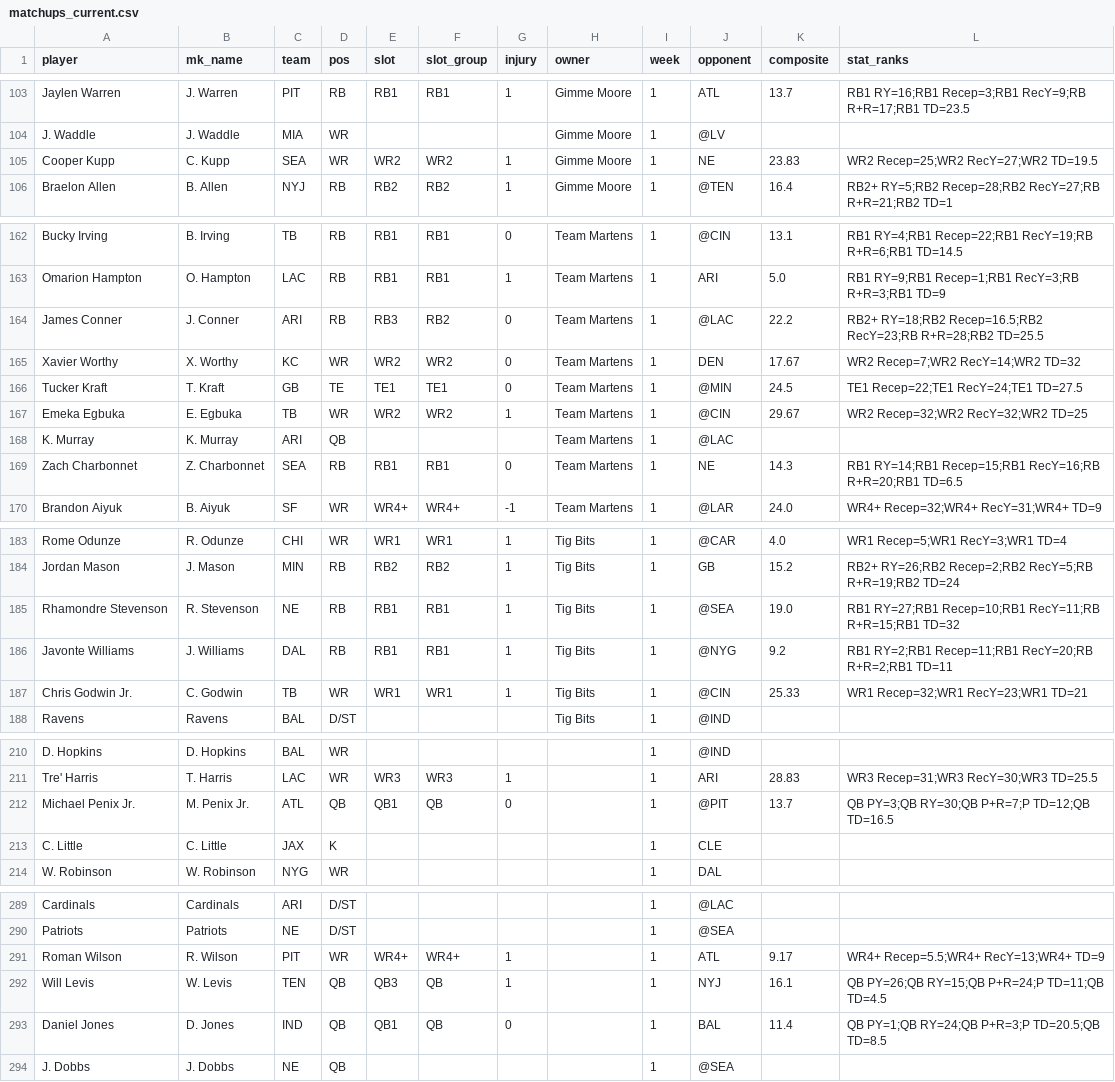
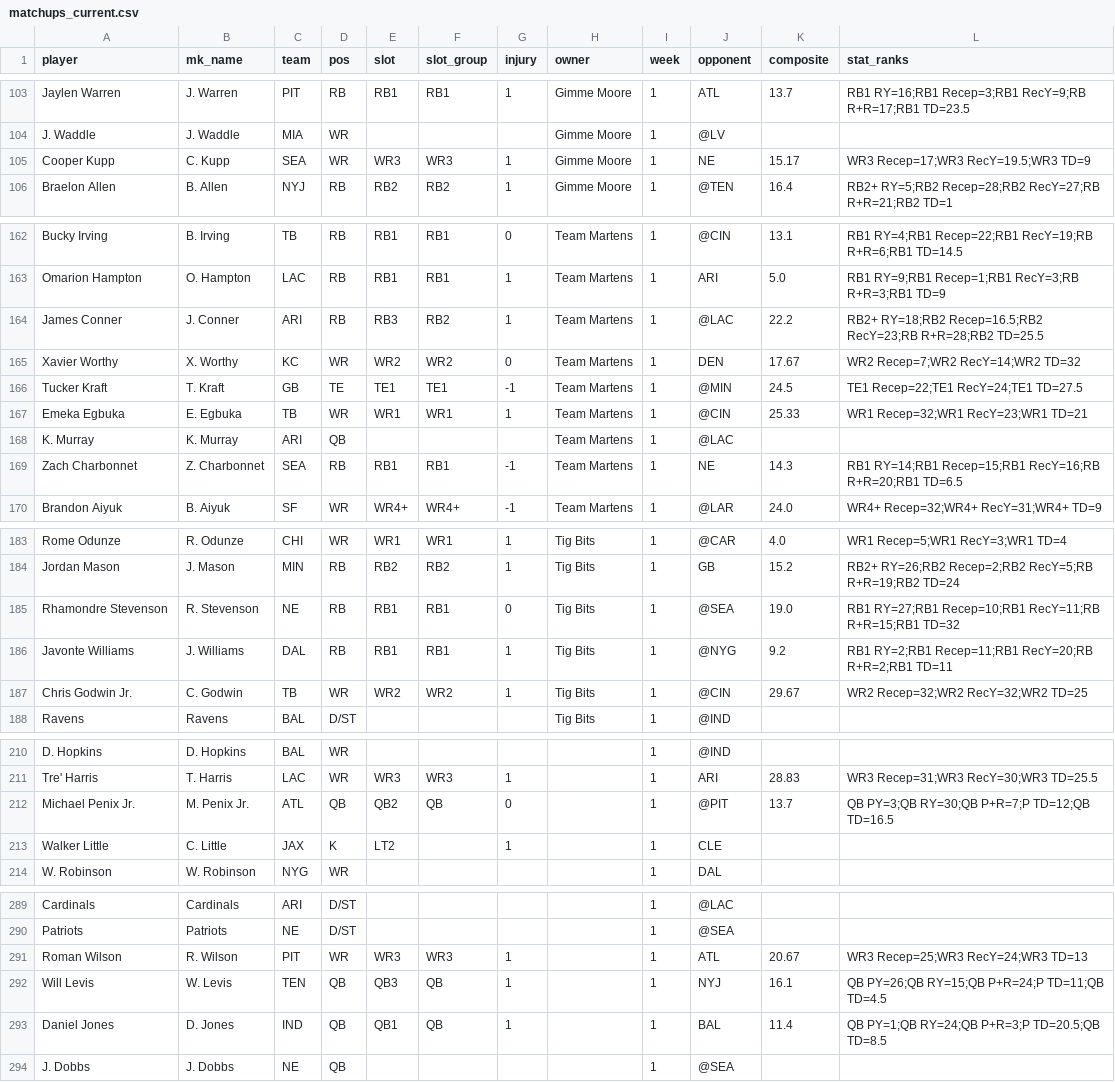
Before and after one commit to 3GO-47/rainman, a CSV file: data/processed/matchups_current.csv, drawn as a sheet; only a part is shown, gaps mark what is left out; the diff covers the shown part only.

Commit message:
data: kickoffs_2026 + depth charts 07-18/26/28 + rebuilt DvP tables

```diff
--- a/data/processed/matchups_current.csv
+++ b/data/processed/matchups_current.csv
@@ -104,3 +104,3 @@ Jaylen Warren,J. Warren,PIT,RB,RB1,RB1,1,Gimme Moore,1,ATL,13.7,RB1 RY=16;RB1 Re
 J. Waddle,J. Waddle,MIA,WR,,,,Gimme Moore,1,@LV,,
-Cooper Kupp,C. Kupp,SEA,WR,WR2,WR2,1,Gimme Moore,1,NE,23.83,WR2 Recep=25;WR2 RecY=27;WR2 TD=19.5
+Cooper Kupp,C. Kupp,SEA,WR,WR3,WR3,1,Gimme Moore,1,NE,15.17,WR3 Recep=17;WR3 RecY=19.5;WR3 TD=9
 Braelon Allen,B. Allen,NYJ,RB,RB2,RB2,1,Gimme Moore,1,@TEN,16.4,RB2+ RY=5;RB2 Recep=28;RB2 RecY=27;RB R+R=21;RB2 TD=1
@@ -163,8 +163,8 @@ Bucky Irving,B. Irving,TB,RB,RB1,RB1,0,Team Martens,1,@CIN,13.1,RB1 RY=4;RB1 Rec
 Omarion Hampton,O. Hampton,LAC,RB,RB1,RB1,1,Team Martens,1,ARI,5.0,RB1 RY=9;RB1 Recep=1;RB1 RecY=3;RB R+R=3;RB1 TD=9
-James Conner,J. Conner,ARI,RB,RB3,RB2,0,Team Martens,1,@LAC,22.2,RB2+ RY=18;RB2 Recep=16.5;RB2 RecY=23;RB R+R=28;RB2 TD=25.5
+James Conner,J. Conner,ARI,RB,RB3,RB2,1,Team Martens,1,@LAC,22.2,RB2+ RY=18;RB2 Recep=16.5;RB2 RecY=23;RB R+R=28;RB2 TD=25.5
 Xavier Worthy,X. Worthy,KC,WR,WR2,WR2,0,Team Martens,1,DEN,17.67,WR2 Recep=7;WR2 RecY=14;WR2 TD=32
-Tucker Kraft,T. Kraft,GB,TE,TE1,TE1,0,Team Martens,1,@MIN,24.5,TE1 Recep=22;TE1 RecY=24;TE1 TD=27.5
-Emeka Egbuka,E. Egbuka,TB,WR,WR2,WR2,1,Team Martens,1,@CIN,29.67,WR2 Recep=32;WR2 RecY=32;WR2 TD=25
+Tucker Kraft,T. Kraft,GB,TE,TE1,TE1,-1,Team Martens,1,@MIN,24.5,TE1 Recep=22;TE1 RecY=24;TE1 TD=27.5
+Emeka Egbuka,E. Egbuka,TB,WR,WR1,WR1,1,Team Martens,1,@CIN,25.33,WR1 Recep=32;WR1 RecY=23;WR1 TD=21
 K. Murray,K. Murray,ARI,QB,,,,Team Martens,1,@LAC,,
-Zach Charbonnet,Z. Charbonnet,SEA,RB,RB1,RB1,0,Team Martens,1,NE,14.3,RB1 RY=14;RB1 Recep=15;RB1 RecY=16;RB R+R=20;RB1 TD=6.5
+Zach Charbonnet,Z. Charbonnet,SEA,RB,RB1,RB1,-1,Team Martens,1,NE,14.3,RB1 RY=14;RB1 Recep=15;RB1 RecY=16;RB R+R=20;RB1 TD=6.5
 Brandon Aiyuk,B. Aiyuk,SF,WR,WR4+,WR4+,-1,Team Martens,1,@LAR,24.0,WR4+ Recep=32;WR4+ RecY=31;WR4+ TD=9
@@ -184,5 +184,5 @@ Rome Odunze,R. Odunze,CHI,WR,WR1,WR1,1,Tig Bits,1,@CAR,4.0,WR1 Recep=5;WR1 RecY=
 Jordan Mason,J. Mason,MIN,RB,RB2,RB2,1,Tig Bits,1,GB,15.2,RB2+ RY=26;RB2 Recep=2;RB2 RecY=5;RB R+R=19;RB2 TD=24
-Rhamondre Stevenson,R. Stevenson,NE,RB,RB1,RB1,1,Tig Bits,1,@SEA,19.0,RB1 RY=27;RB1 Recep=10;RB1 RecY=11;RB R+R=15;RB1 TD=32
+Rhamondre Stevenson,R. Stevenson,NE,RB,RB1,RB1,0,Tig Bits,1,@SEA,19.0,RB1 RY=27;RB1 Recep=10;RB1 RecY=11;RB R+R=15;RB1 TD=32
 Javonte Williams,J. Williams,DAL,RB,RB1,RB1,1,Tig Bits,1,@NYG,9.2,RB1 RY=2;RB1 Recep=11;RB1 RecY=20;RB R+R=2;RB1 TD=11
-Chris Godwin Jr.,C. Godwin,TB,WR,WR1,WR1,1,Tig Bits,1,@CIN,25.33,WR1 Recep=32;WR1 RecY=23;WR1 TD=21
+Chris Godwin Jr.,C. Godwin,TB,WR,WR2,WR2,1,Tig Bits,1,@CIN,29.67,WR2 Recep=32;WR2 RecY=32;WR2 TD=25
 Ravens,Ravens,BAL,D/ST,,,,Tig Bits,1,@IND,,
@@ -211,4 +211,4 @@ D. Hopkins,D. Hopkins,BAL,WR,,,,,1,@IND,,
 Tre' Harris,T. Harris,LAC,WR,WR3,WR3,1,,1,ARI,28.83,WR3 Recep=31;WR3 RecY=30;WR3 TD=25.5
-Michael Penix Jr.,M. Penix Jr.,ATL,QB,QB1,QB,0,,1,@PIT,13.7,QB PY=3;QB RY=30;QB P+R=7;P TD=12;QB TD=16.5
-C. Little,C. Little,JAX,K,,,,,1,CLE,,
+Michael Penix Jr.,M. Penix Jr.,ATL,QB,QB2,QB,0,,1,@PIT,13.7,QB PY=3;QB RY=30;QB P+R=7;P TD=12;QB TD=16.5
+Walker Little,C. Little,JAX,K,LT2,,1,,1,CLE,,
 W. Robinson,W. Robinson,NYG,WR,,,,,1,DAL,,
@@ -290,5 +290,5 @@ Cardinals,Cardinals,ARI,D/ST,,,,,1,@LAC,,
 Patriots,Patriots,NE,D/ST,,,,,1,@SEA,,
-Roman Wilson,R. Wilson,PIT,WR,WR4+,WR4+,1,,1,ATL,9.17,WR4+ Recep=5.5;WR4+ RecY=13;WR4+ TD=9
+Roman Wilson,R. Wilson,PIT,WR,WR3,WR3,1,,1,ATL,20.67,WR3 Recep=25;WR3 RecY=24;WR3 TD=13
 Will Levis,W. Levis,TEN,QB,QB3,QB,1,,1,NYJ,16.1,QB PY=26;QB RY=15;QB P+R=24;P TD=11;QB TD=4.5
-Daniel Jones,D. Jones,IND,QB,QB1,QB,0,,1,BAL,11.4,QB PY=1;QB RY=24;QB P+R=3;P TD=20.5;QB TD=8.5
+Daniel Jones,D. Jones,IND,QB,QB1,QB,1,,1,BAL,11.4,QB PY=1;QB RY=24;QB P+R=3;P TD=20.5;QB TD=8.5
 J. Dobbs,J. Dobbs,NE,QB,,,,,1,@SEA,,
```
Also changed, not shown: 21 edited cells elsewhere in this file, data/processed/dvp_combined.csv, data/processed/dvp_weekly.csv, 4 other files.
